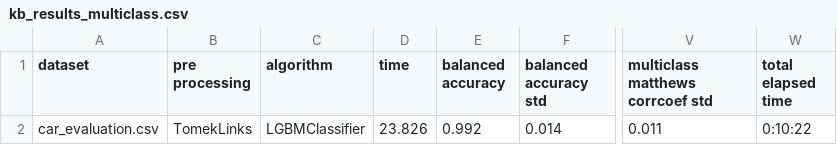
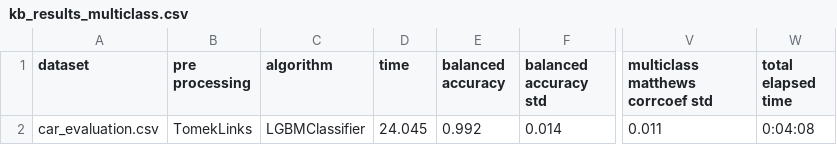
Before and after one commit to LucasRoesner503/automated-imbalanced-multi-class-classification, a CSV file: project/output/kb_results_multiclass.csv, drawn as a sheet; only a part is shown, gaps mark what is left out; the diff names each change by its address in the sheet, - before the commit and + after, or states it on an @@ line.

```diff
--- a/project/output/kb_results_multiclass.csv
+++ b/project/output/kb_results_multiclass.csv
-D2 (time): 23.826
+D2 (time): 24.045
-W2 (total elapsed time): 0:10:22
+W2 (total elapsed time): 0:04:08
```
Also changed, not shown: project/output/kb_characteristics_multiclass.csv, project/output/kb_full_results_multiclass.csv, 19 other files.
